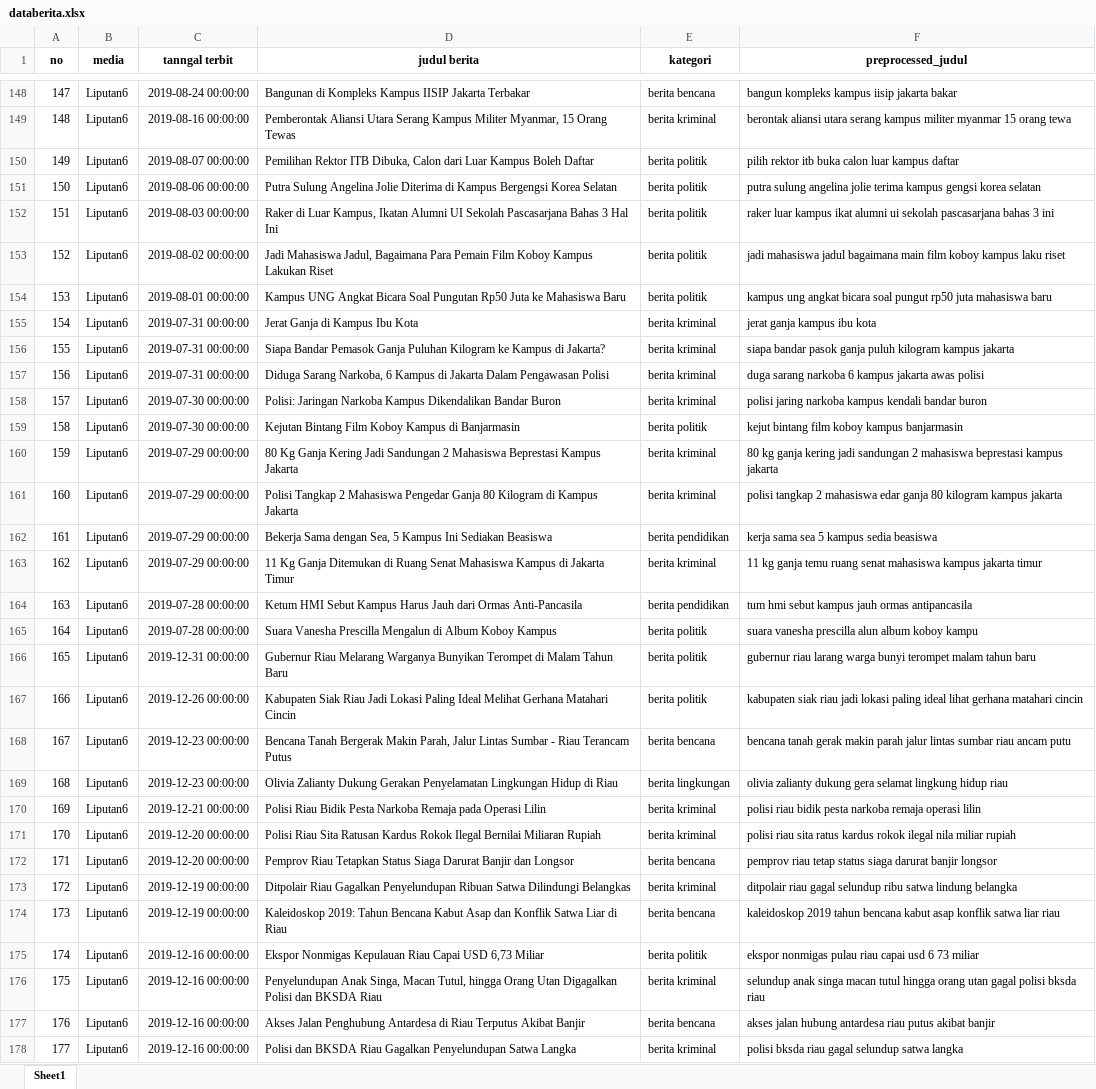
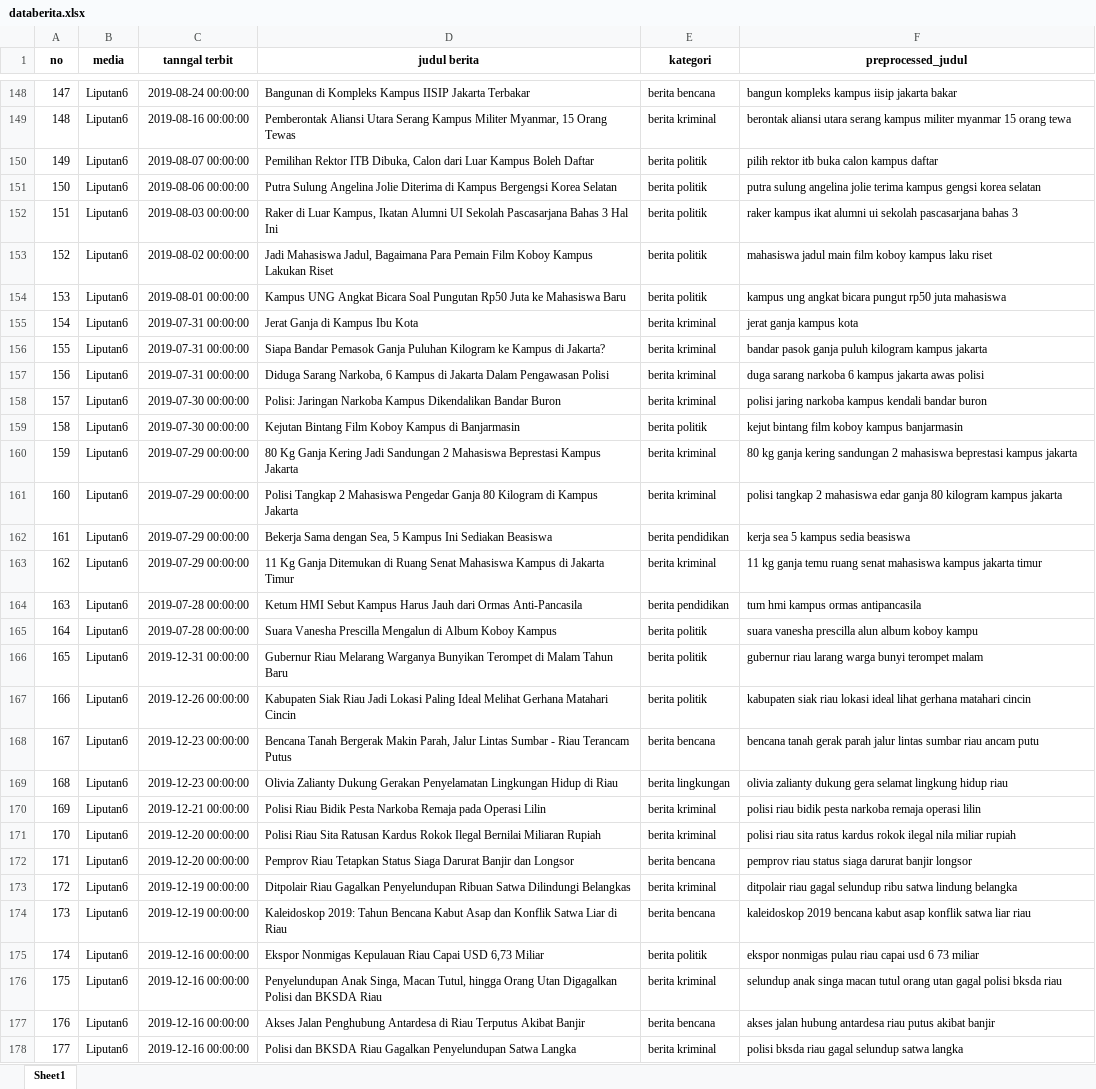
Before and after one commit to GontangRagilPrakasa/Berita-Vector-Space-Model, an Excel workbook: app/db/databerita.xlsx, sheet Sheet1, drawn as a sheet; only a part is shown, gaps mark what is left out; values as stored, in another font and other column widths than the file's, no borders; the diff covers the shown part only; the diff names each change by its address in the sheet, - before the commit and + after, or states it on an @@ line.

```diff
--- a/app/db/databerita.xlsx (sheet Sheet1)
+++ b/app/db/databerita.xlsx (sheet Sheet1)
-F150 (preprocessed_judul): pilih rektor itb buka calon luar kampus daftar
+F150 (preprocessed_judul): pilih rektor itb buka calon kampus daftar
-F152 (preprocessed_judul): raker luar kampus ikat alumni ui sekolah pascasarjana bahas 3 ini
+F152 (preprocessed_judul): raker kampus ikat alumni ui sekolah pascasarjana bahas 3
-F153 (preprocessed_judul): jadi mahasiswa jadul bagaimana main film…
+F153 (preprocessed_judul): mahasiswa jadul main film…
-F154 (preprocessed_judul): …angkat bicara soal pungut rp50 juta mahasiswa baru
+F154 (preprocessed_judul): …angkat bicara pungut rp50 juta mahasiswa
-F155 (preprocessed_judul): jerat ganja kampus ibu kota
+F155 (preprocessed_judul): jerat ganja kampus kota
-F156 (preprocessed_judul): siapa bandar pasok…
+F156 (preprocessed_judul): bandar pasok…
-F160 (preprocessed_judul): …ganja kering jadi sandungan 2…
+F160 (preprocessed_judul): …ganja kering sandungan 2…
-F162 (preprocessed_judul): kerja sama sea 5 kampus sedia beasiswa
+F162 (preprocessed_judul): kerja sea 5 kampus sedia beasiswa
-F164 (preprocessed_judul): tum hmi sebut kampus jauh ormas antipancasila
+F164 (preprocessed_judul): tum hmi kampus ormas antipancasila
-F166 (preprocessed_judul): …terompet malam tahun baru
+F166 (preprocessed_judul): …terompet malam
-F167 (preprocessed_judul): …siak riau jadi lokasi paling ideal lihat…
+F167 (preprocessed_judul): …siak riau lokasi ideal lihat…
-F168 (preprocessed_judul): …tanah gerak makin parah jalur…
+F168 (preprocessed_judul): …tanah gerak parah jalur…
-F172 (preprocessed_judul): pemprov riau tetap status siaga…
+F172 (preprocessed_judul): pemprov riau status siaga…
-F174 (preprocessed_judul): kaleidoskop 2019 tahun bencana kabut…
+F174 (preprocessed_judul): kaleidoskop 2019 bencana kabut…
-F176 (preprocessed_judul): …macan tutul hingga orang utan…
+F176 (preprocessed_judul): …macan tutul orang utan…
```
Also changed, not shown: 299 edited cells elsewhere in this sheet, jupyter/data berita 2019 fix.xlsx, 6 other files.
